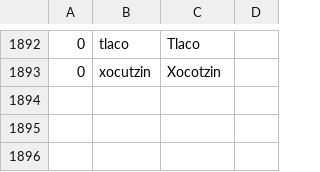
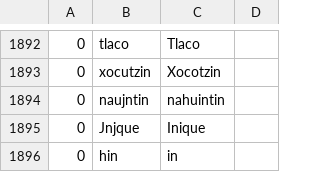
Before and after one commit to ftyers/UD_Classical_Nahuatl-FloCo, a TSV file: scripts/normalisation.tsv, drawn as a sheet; only a part is shown, gaps mark what is left out.

```diff
--- a/scripts/normalisation.tsv
+++ b/scripts/normalisation.tsv
@@ -1893 +1893,4 @@
 0	xocutzin	Xocotzin
+0	naujntin	nahuintin
+0	Jnjque	Inique
+0	hin	in
```
Also changed, not shown: scripts/retokenisation.tsv.
